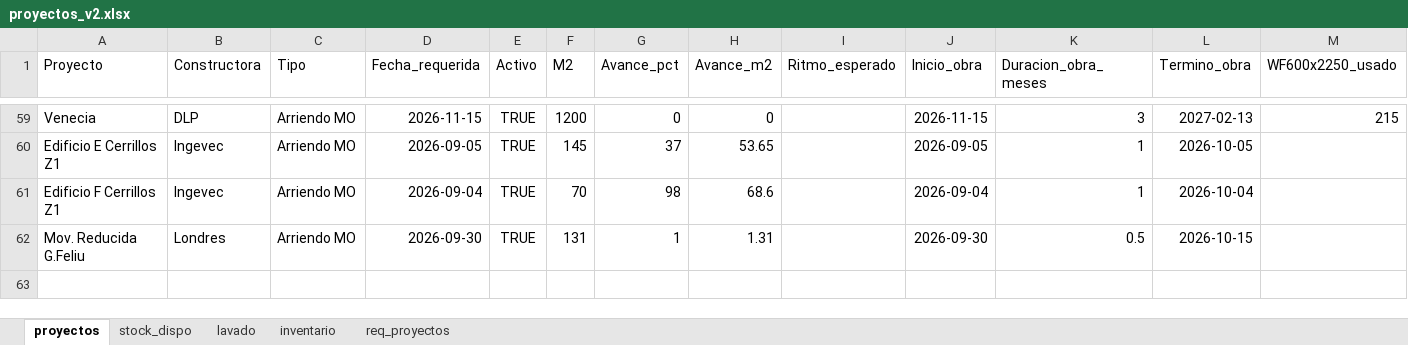
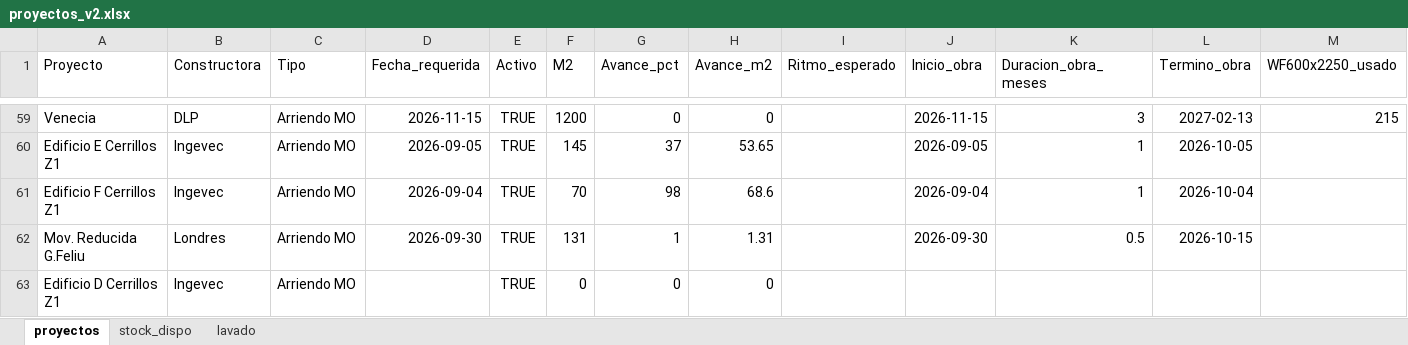
Before and after one commit to c-izquierdo/Produccion, an Excel workbook: proyectos_v2.xlsx, sheet proyectos, drawn as a sheet; only a part is shown, gaps mark what is left out; values as stored, in another font and other column widths than the file's, no borders; rows hold the shown columns only; the diff names each change by its address in the sheet, - before the commit and + after, or states it on an @@ line.

```diff
--- a/proyectos_v2.xlsx (sheet proyectos)
+++ b/proyectos_v2.xlsx (sheet proyectos)
-sheet tab: inventario
-sheet tab: req_proyectos
+row 63: Edificio D Cerrillos Z1 | Ingevec | Arriendo MO |  | TRUE | 0 | 0 | 0
```
